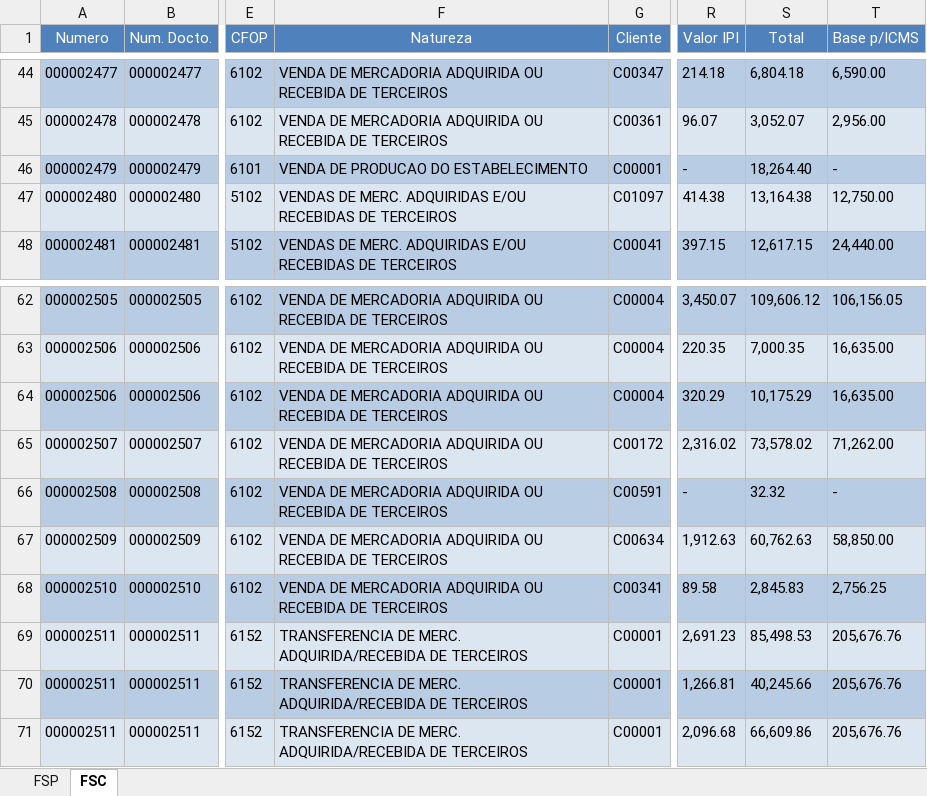
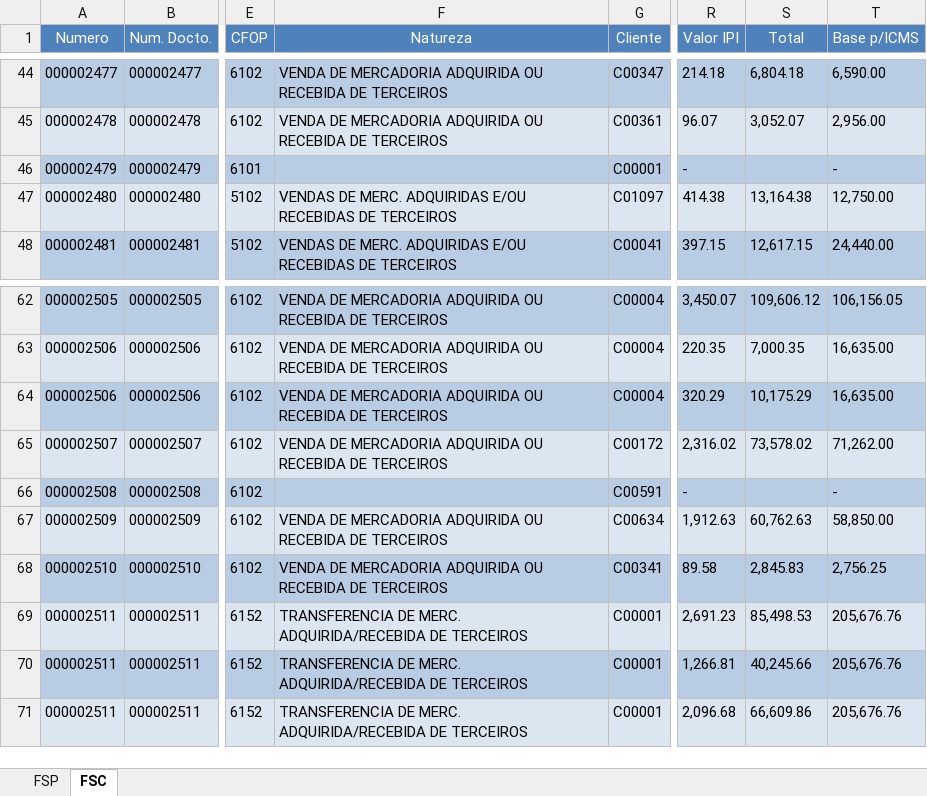
Before and after one commit to FranklinPdon/atualizado_kemparts, an Excel workbook: BASE_KEMPARTS.xlsx, sheet FSC, drawn as a sheet; only a part is shown, gaps mark what is left out; values as stored, in another font and other column widths than the file's, no borders; the diff names each change by its address in the sheet, - before the commit and + after, or states it on an @@ line.

```diff
--- a/BASE_KEMPARTS.xlsx (sheet FSC)
+++ b/BASE_KEMPARTS.xlsx (sheet FSC)
-F46 (Natureza): VENDA DE PRODUCAO DO ESTABELECIMENTO
+F46 (Natureza): (empty)
-S46 (Total): 18,264.40
+S46 (Total): (empty)
-F66 (Natureza): VENDA DE MERCADORIA ADQUIRIDA OU RECEBIDA DE TERCEIROS
+F66 (Natureza): (empty)
-S66 (Total): 32.32
+S66 (Total): (empty)
```
Also changed, not shown: sheet FSP.
